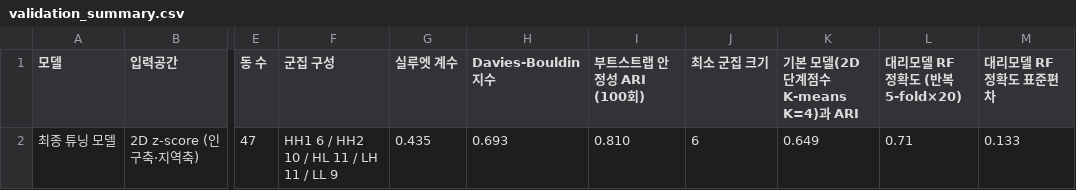
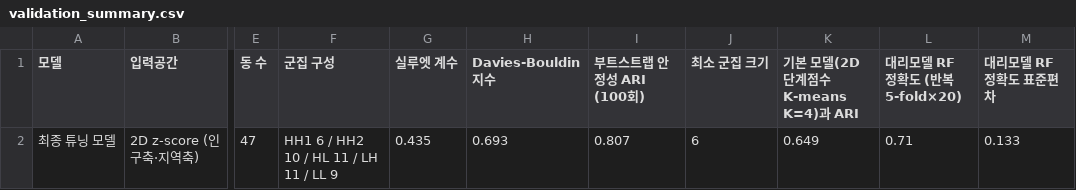
Before and after one commit to Eunnaeooi/Knock-Model, a CSV file: artifacts/validation_summary.csv, drawn as a sheet; only a part is shown, gaps mark what is left out; the diff names each change by its address in the sheet, - before the commit and + after, or states it on an @@ line.

```diff
--- a/artifacts/validation_summary.csv
+++ b/artifacts/validation_summary.csv
-I2 (부트스트랩 안정성 ARI (100회)): 0.810
+I2 (부트스트랩 안정성 ARI (100회)): 0.807
```
Also changed, not shown: artifacts/sensitivity_final.csv.
